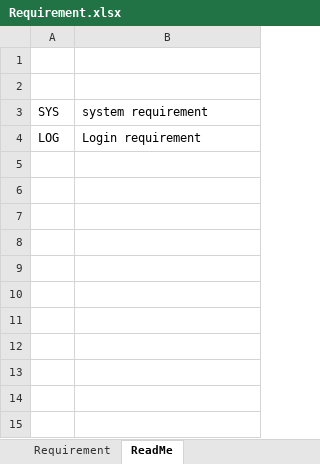
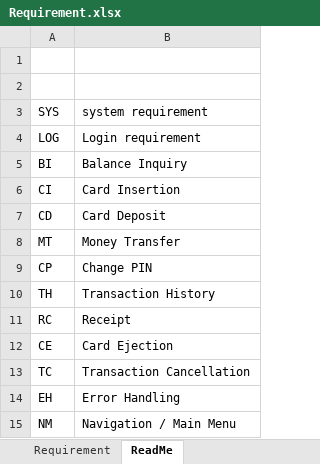
Before and after one commit to DKensin/Embedded, an Excel workbook: C/Project/ATM_Sim/Doc/Requirement.xlsx, sheet ReadMe, drawn as a sheet; values as stored, in another font and other column widths than the file's, no borders; the diff names each change by its address in the sheet, - before the commit and + after, or states it on an @@ line.

```diff
--- a/C/Project/ATM_Sim/Doc/Requirement.xlsx (sheet ReadMe)
+++ b/C/Project/ATM_Sim/Doc/Requirement.xlsx (sheet ReadMe)
+row 5: BI | Balance Inquiry
+row 6: CI | Card Insertion
+row 7: CD | Card Deposit
+row 8: MT | Money Transfer
+row 9: CP | Change PIN
+row 10: TH | Transaction History
+row 11: RC | Receipt
+row 12: CE | Card Ejection
+row 13: TC | Transaction Cancellation
+row 14: EH | Error Handling
+row 15: NM | Navigation / Main Menu
```
Also changed, not shown: sheet Requirement.
